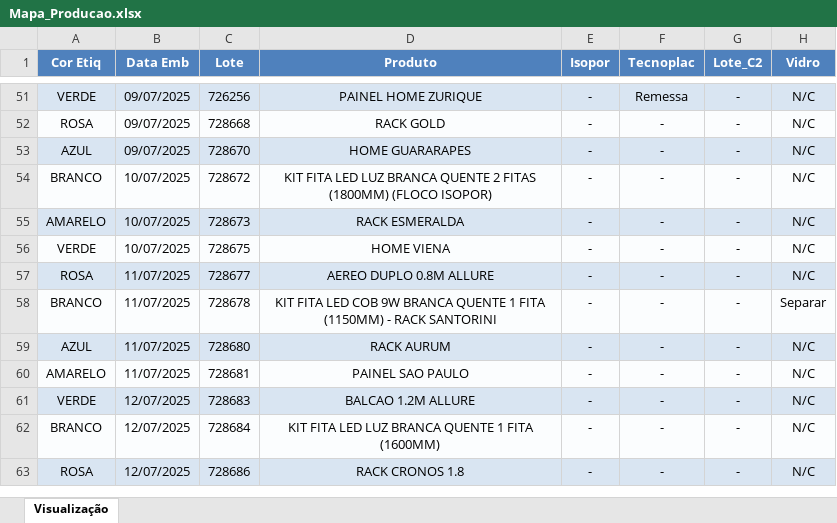
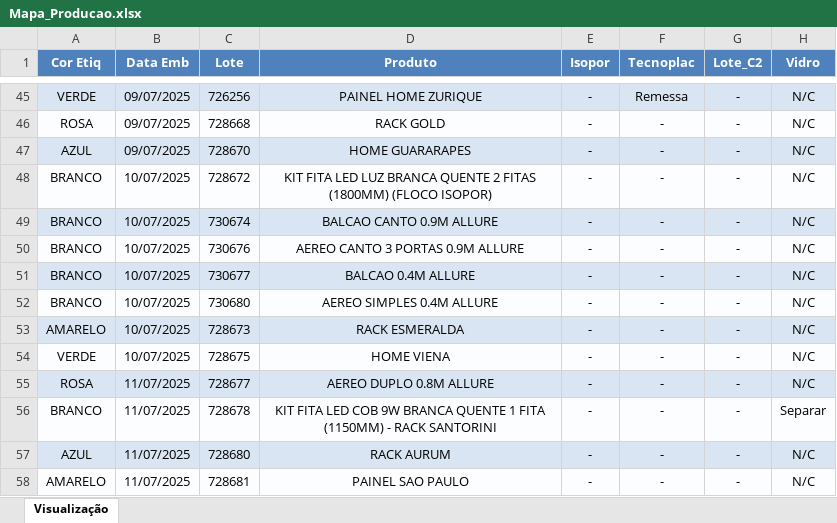
Before and after one commit to enzokpedrica/LineaBrasil, an Excel workbook: 03 - mapa-producao/Mapa_Producao.xlsx, sheet Visualização, drawn as a sheet; only a part is shown, gaps mark what is left out; the shorter side is filled out with more unchanged rows; values as stored, in another font and other column widths than the file's, no borders; the diff covers the shown part only; the diff names each change by its address in the sheet, - before the commit and + after, or states it on an @@ line.

```diff
--- a/03 - mapa-producao/Mapa_Producao.xlsx (sheet Visualização)
+++ b/03 - mapa-producao/Mapa_Producao.xlsx (sheet Visualização)
+row 49: BRANCO | 10/07/2025 | 730674 | BALCAO CANTO 0.9M ALLURE | - | - | - | N/C
+row 50: BRANCO | 10/07/2025 | 730676 | AEREO CANTO 3 PORTAS 0.9M ALLURE | - | - | - | N/C
+row 51: BRANCO | 10/07/2025 | 730677 | BALCAO 0.4M ALLURE | - | - | - | N/C
+row 52: BRANCO | 10/07/2025 | 730680 | AEREO SIMPLES 0.4M ALLURE | - | - | - | N/C
```
Also changed, not shown: 6 removed rows and 21 edited cells elsewhere in this sheet, 03 - mapa-producao/Outros/Mapa_Copia.xlsx, 03 - mapa-producao/Outros/Mapa_Transformado.xlsx, 1 other file.
